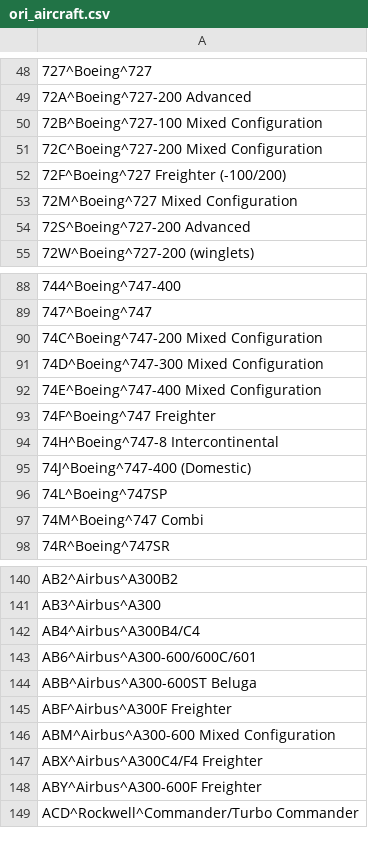
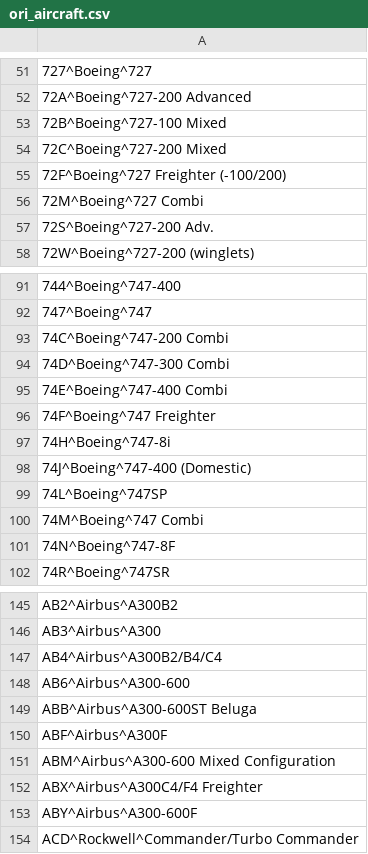
Before and after one commit to opentraveldata/optd, a CSV file: refdata/ORI/ori_aircraft.csv, drawn as a sheet; only a part is shown, gaps mark what is left out; addresses are those after the commit; the diff covers the shown part only; the diff names each change by its address in the sheet, - before the commit and + after, or states it on an @@ line.

```diff
--- a/refdata/ORI/ori_aircraft.csv
+++ b/refdata/ORI/ori_aircraft.csv
-A53: 72B^Boeing^727-100 Mixed Configuration
+A53: 72B^Boeing^727-100 Mixed
-A54: 72C^Boeing^727-200 Mixed Configuration
+A54: 72C^Boeing^727-200 Mixed
-A56: 72M^Boeing^727 Mixed Configuration
+A56: 72M^Boeing^727 Combi
-A57: 72S^Boeing^727-200 Advanced
+A57: 72S^Boeing^727-200 Adv.
-A93: 74C^Boeing^747-200 Mixed Configuration
+A93: 74C^Boeing^747-200 Combi
-A94: 74D^Boeing^747-300 Mixed Configuration
+A94: 74D^Boeing^747-300 Combi
-A95: 74E^Boeing^747-400 Mixed Configuration
+A95: 74E^Boeing^747-400 Combi
-A97: 74H^Boeing^747-8 Intercontinental
+A97: 74H^Boeing^747-8i
+row 101: 74N^Boeing^747-8F
-A147: AB4^Airbus^A300B4/C4
+A147: AB4^Airbus^A300B2/B4/C4
-A148: AB6^Airbus^A300-600/600C/601
+A148: AB6^Airbus^A300-600
-A150: ABF^Airbus^A300F Freighter
+A150: ABF^Airbus^A300F
-A153: ABY^Airbus^A300-600F Freighter
+A153: ABY^Airbus^A300-600F
```
Also changed, not shown: 6 added rows, 1 removed row, 1 moved row and 40 edited cells elsewhere in this file.
